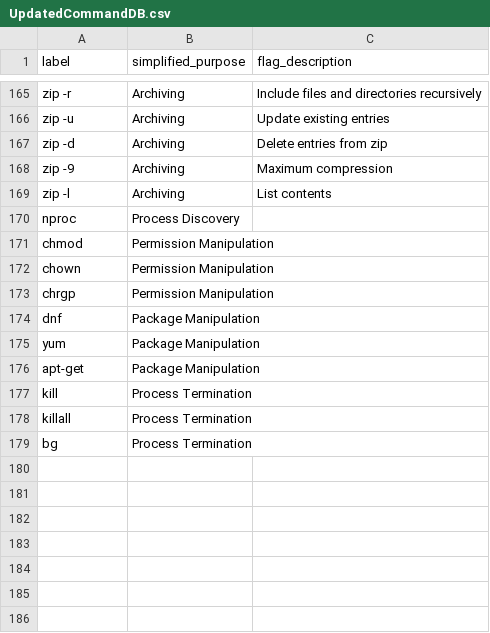
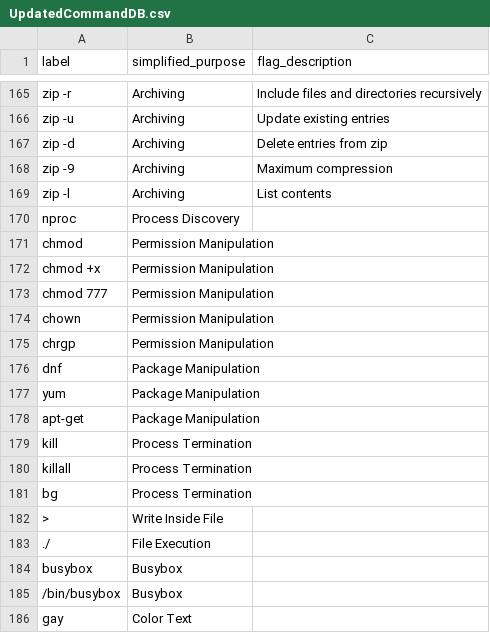
Before and after one commit to teresapcrferreira/clusteringHoneypot, a CSV file: flexible-clustering/webapp/databases/UpdatedCommandDB.csv, drawn as a sheet; only a part is shown, gaps mark what is left out; the diff names each change by its address in the sheet, - before the commit and + after, or states it on an @@ line.

```diff
--- a/flexible-clustering/webapp/databases/UpdatedCommandDB.csv
+++ b/flexible-clustering/webapp/databases/UpdatedCommandDB.csv
+row 172: chmod +x | Permission Manipulation
+row 173: chmod 777 | Permission Manipulation
+row 182: > | Write Inside File
+row 183: ./ | File Execution
+row 184: busybox | Busybox
+row 185: /bin/busybox | Busybox
+row 186: gay | Color Text
```
Also changed, not shown: 4 other files.
